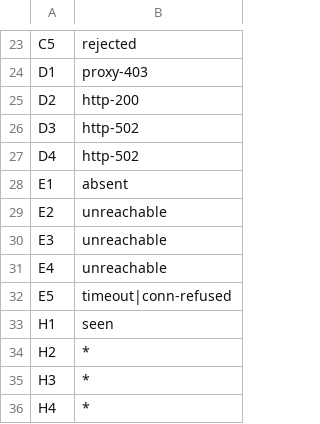
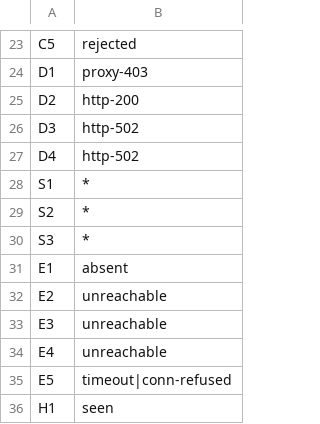
Before and after one commit to mattolson/agent-sandbox, a TSV file: scripts/dns-egress-audit/expected/baseline.tsv, drawn as a sheet; only a part is shown, gaps mark what is left out; the shorter side is filled out with more unchanged rows.

```diff
--- a/scripts/dns-egress-audit/expected/baseline.tsv
+++ b/scripts/dns-egress-audit/expected/baseline.tsv
@@ -27,2 +27,5 @@ D3	http-502
 D4	http-502
+S1	*
+S2	*
+S3	*
 E1	absent
```
Also changed, not shown: scripts/dns-egress-audit/expected/after-m18.2.tsv, scripts/dns-egress-audit/expected/after-m18.3.tsv, 10 other files.
